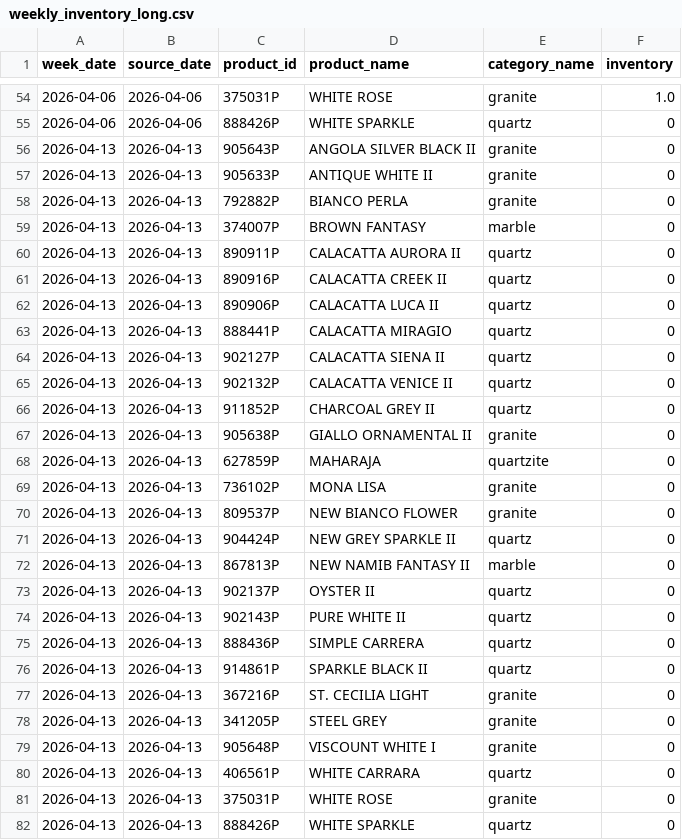
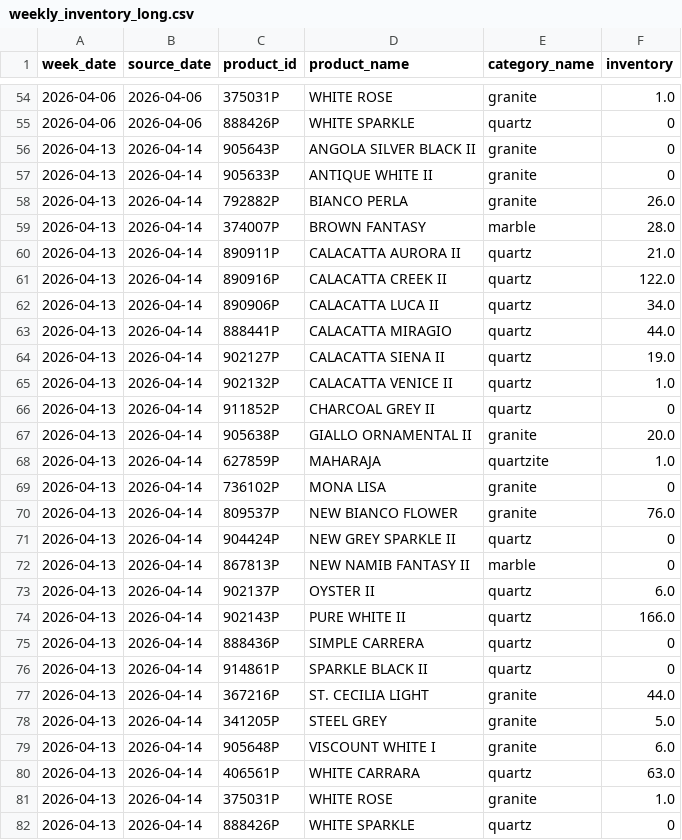
Before and after one commit to VedantAndhale/fl-scrapper, a CSV file: output/weekly_inventory_long.csv, drawn as a sheet; only a part is shown, gaps mark what is left out.

Commit message:
feat: update inventory data and implement Tuesday snapshot handling

```diff
--- a/output/weekly_inventory_long.csv
+++ b/output/weekly_inventory_long.csv
@@ -55,28 +55,28 @@ week_date,source_date,product_id,product_name,category_name,inventory
 2026-04-06,2026-04-06,888426P,WHITE SPARKLE,quartz,0
-2026-04-13,2026-04-13,905643P,ANGOLA SILVER BLACK II,granite,0
-2026-04-13,2026-04-13,905633P,ANTIQUE WHITE II,granite,0
-2026-04-13,2026-04-13,792882P,BIANCO PERLA,granite,0
-2026-04-13,2026-04-13,374007P,BROWN FANTASY,marble,0
-2026-04-13,2026-04-13,890911P,CALACATTA AURORA II,quartz,0
-2026-04-13,2026-04-13,890916P,CALACATTA CREEK II,quartz,0
-2026-04-13,2026-04-13,890906P,CALACATTA LUCA II,quartz,0
-2026-04-13,2026-04-13,888441P,CALACATTA MIRAGIO,quartz,0
-2026-04-13,2026-04-13,902127P,CALACATTA SIENA II,quartz,0
-2026-04-13,2026-04-13,902132P,CALACATTA VENICE II,quartz,0
-2026-04-13,2026-04-13,911852P,CHARCOAL GREY II,quartz,0
-2026-04-13,2026-04-13,905638P,GIALLO ORNAMENTAL II,granite,0
-2026-04-13,2026-04-13,627859P,MAHARAJA,quartzite,0
-2026-04-13,2026-04-13,736102P,MONA LISA,granite,0
-2026-04-13,2026-04-13,809537P,NEW BIANCO FLOWER,granite,0
-2026-04-13,2026-04-13,904424P,NEW GREY SPARKLE II,quartz,0
-2026-04-13,2026-04-13,867813P,NEW NAMIB FANTASY II,marble,0
-2026-04-13,2026-04-13,902137P,OYSTER II,quartz,0
-2026-04-13,2026-04-13,902143P,PURE WHITE II,quartz,0
-2026-04-13,2026-04-13,888436P,SIMPLE CARRERA,quartz,0
-2026-04-13,2026-04-13,914861P,SPARKLE BLACK II,quartz,0
-2026-04-13,2026-04-13,367216P,ST. CECILIA LIGHT,granite,0
-2026-04-13,2026-04-13,341205P,STEEL GREY,granite,0
-2026-04-13,2026-04-13,905648P,VISCOUNT WHITE I,granite,0
-2026-04-13,2026-04-13,406561P,WHITE CARRARA,quartz,0
-2026-04-13,2026-04-13,375031P,WHITE ROSE,granite,0
-2026-04-13,2026-04-13,888426P,WHITE SPARKLE,quartz,0
+2026-04-13,2026-04-14,905643P,ANGOLA SILVER BLACK II,granite,0
+2026-04-13,2026-04-14,905633P,ANTIQUE WHITE II,granite,0
+2026-04-13,2026-04-14,792882P,BIANCO PERLA,granite,26.0
+2026-04-13,2026-04-14,374007P,BROWN FANTASY,marble,28.0
+2026-04-13,2026-04-14,890911P,CALACATTA AURORA II,quartz,21.0
+2026-04-13,2026-04-14,890916P,CALACATTA CREEK II,quartz,122.0
+2026-04-13,2026-04-14,890906P,CALACATTA LUCA II,quartz,34.0
+2026-04-13,2026-04-14,888441P,CALACATTA MIRAGIO,quartz,44.0
+2026-04-13,2026-04-14,902127P,CALACATTA SIENA II,quartz,19.0
+2026-04-13,2026-04-14,902132P,CALACATTA VENICE II,quartz,1.0
+2026-04-13,2026-04-14,911852P,CHARCOAL GREY II,quartz,0
+2026-04-13,2026-04-14,905638P,GIALLO ORNAMENTAL II,granite,20.0
+2026-04-13,2026-04-14,627859P,MAHARAJA,quartzite,1.0
+2026-04-13,2026-04-14,736102P,MONA LISA,granite,0
+2026-04-13,2026-04-14,809537P,NEW BIANCO FLOWER,granite,76.0
+2026-04-13,2026-04-14,904424P,NEW GREY SPARKLE II,quartz,0
+2026-04-13,2026-04-14,867813P,NEW NAMIB FANTASY II,marble,0
+2026-04-13,2026-04-14,902137P,OYSTER II,quartz,6.0
+2026-04-13,2026-04-14,902143P,PURE WHITE II,quartz,166.0
+2026-04-13,2026-04-14,888436P,SIMPLE CARRERA,quartz,0
+2026-04-13,2026-04-14,914861P,SPARKLE BLACK II,quartz,0
+2026-04-13,2026-04-14,367216P,ST. CECILIA LIGHT,granite,44.0
+2026-04-13,2026-04-14,341205P,STEEL GREY,granite,5.0
+2026-04-13,2026-04-14,905648P,VISCOUNT WHITE I,granite,6.0
+2026-04-13,2026-04-14,406561P,WHITE CARRARA,quartz,63.0
+2026-04-13,2026-04-14,375031P,WHITE ROSE,granite,1.0
+2026-04-13,2026-04-14,888426P,WHITE SPARKLE,quartz,0
```
Also changed, not shown: output/weekly_inventory_wide.csv, 3 other files.
